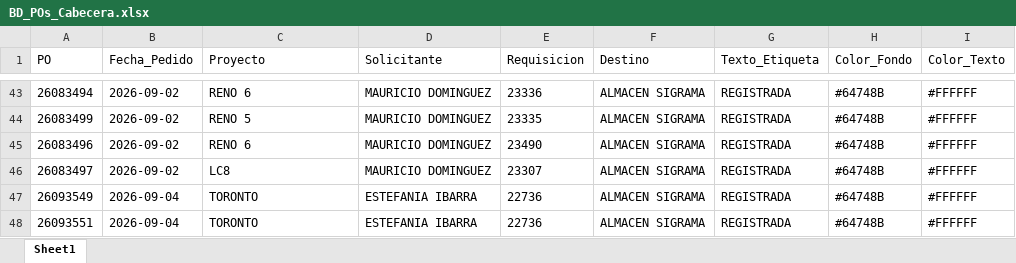
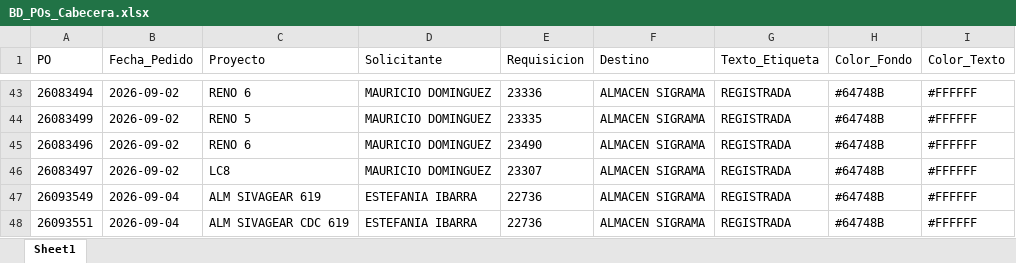
Before and after one commit to jesusalbertomoraleslopez-byte/sigrama_po_tracker, an Excel workbook: data/BD_POs_Cabecera.xlsx, sheet Sheet1, drawn as a sheet; only a part is shown, gaps mark what is left out; values as stored, in another font and other column widths than the file's, no borders; the diff names each change by its address in the sheet, - before the commit and + after, or states it on an @@ line.

```diff
--- a/data/BD_POs_Cabecera.xlsx (sheet Sheet1)
+++ b/data/BD_POs_Cabecera.xlsx (sheet Sheet1)
-C47 (Proyecto): TORONTO
+C47 (Proyecto): ALM SIVAGEAR 619
-C48 (Proyecto): TORONTO
+C48 (Proyecto): ALM SIVAGEAR CDC 619
```
Also changed, not shown: data/BD_POs_Partidas_Detalladas.xlsx, data/BD_Requerimientos_POs.xlsx, 3 other files.
